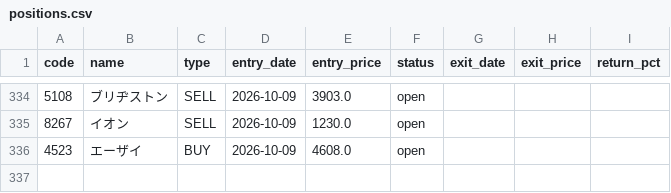
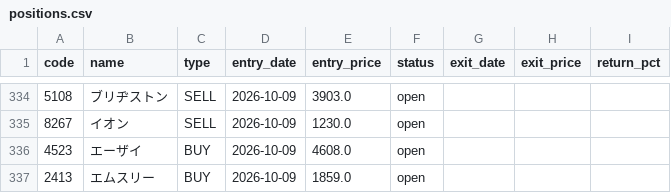
Before and after one commit to alohakozi-ux/nikkei-signal-app, a CSV file: positions.csv, drawn as a sheet; only a part is shown, gaps mark what is left out; the diff names each change by its address in the sheet, - before the commit and + after, or states it on an @@ line.

```diff
--- a/positions.csv
+++ b/positions.csv
+row 337: 2413 | エムスリー | BUY | 2026-10-09 | 1859.0 | open
```
